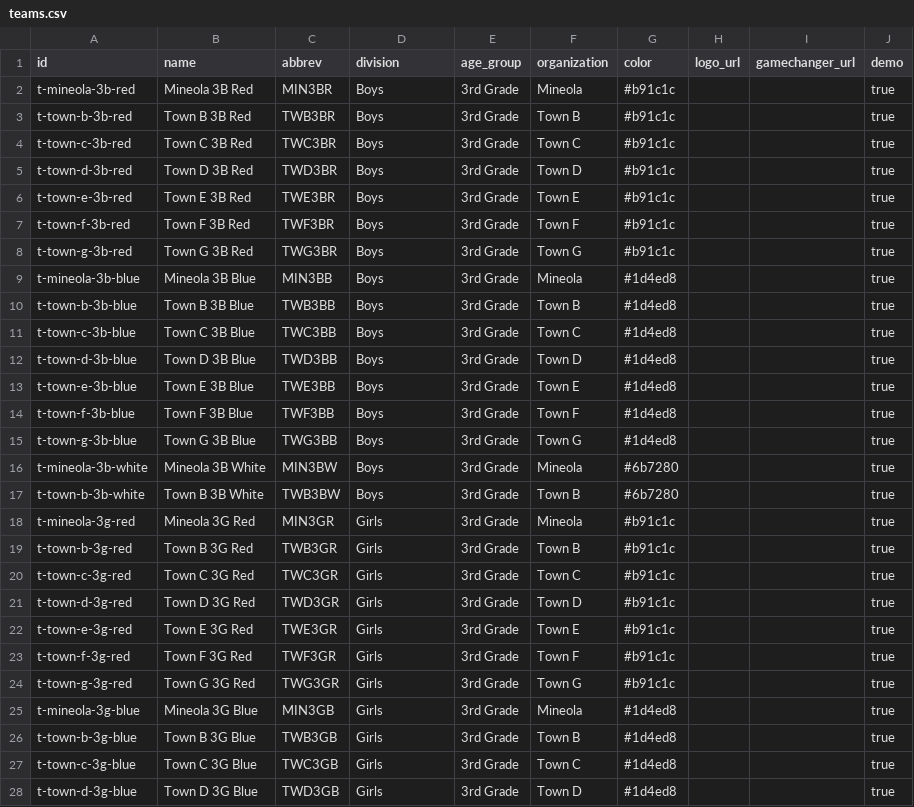
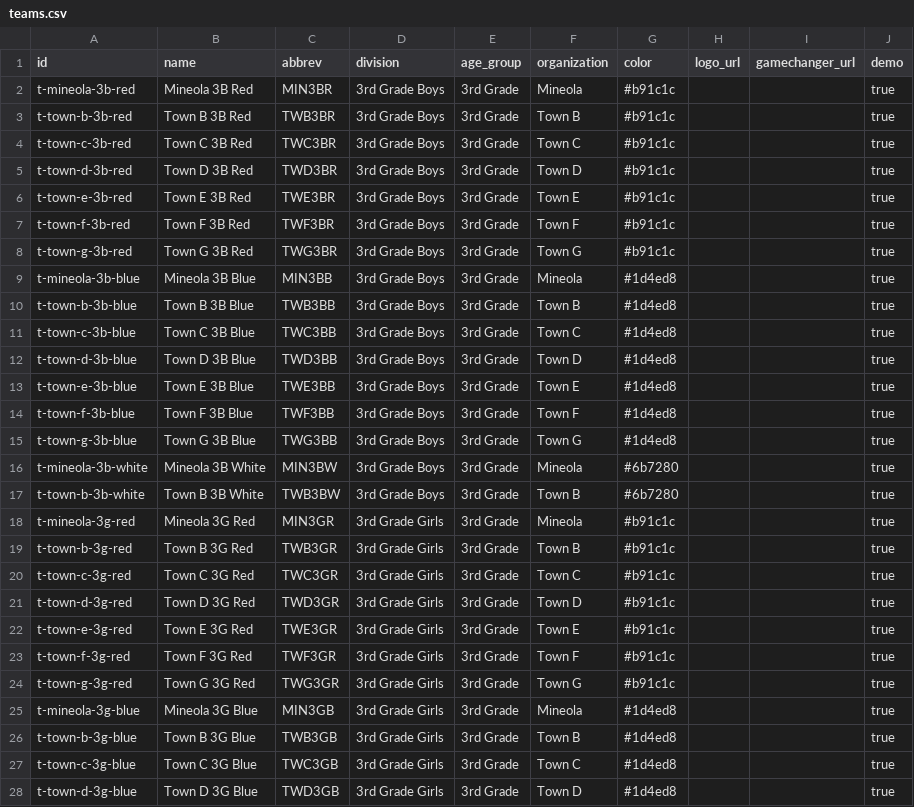
Before and after one commit to ExploringDoor/SFBL1, a CSV file: data/etbl/teams.csv, drawn as a sheet; only a part is shown; the diff covers the shown part only.

```diff
--- a/data/etbl/teams.csv
+++ b/data/etbl/teams.csv
@@ -1,28 +1,28 @@
 id,name,abbrev,division,age_group,organization,color,logo_url,gamechanger_url,demo
-t-mineola-3b-red,Mineola 3B Red,MIN3BR,Boys,3rd Grade,Mineola,#b91c1c,,,true
-t-town-b-3b-red,Town B 3B Red,TWB3BR,Boys,3rd Grade,Town B,#b91c1c,,,true
-t-town-c-3b-red,Town C 3B Red,TWC3BR,Boys,3rd Grade,Town C,#b91c1c,,,true
-t-town-d-3b-red,Town D 3B Red,TWD3BR,Boys,3rd Grade,Town D,#b91c1c,,,true
-t-town-e-3b-red,Town E 3B Red,TWE3BR,Boys,3rd Grade,Town E,#b91c1c,,,true
-t-town-f-3b-red,Town F 3B Red,TWF3BR,Boys,3rd Grade,Town F,#b91c1c,,,true
-t-town-g-3b-red,Town G 3B Red,TWG3BR,Boys,3rd Grade,Town G,#b91c1c,,,true
-t-mineola-3b-blue,Mineola 3B Blue,MIN3BB,Boys,3rd Grade,Mineola,#1d4ed8,,,true
-t-town-b-3b-blue,Town B 3B Blue,TWB3BB,Boys,3rd Grade,Town B,#1d4ed8,,,true
-t-town-c-3b-blue,Town C 3B Blue,TWC3BB,Boys,3rd Grade,Town C,#1d4ed8,,,true
-t-town-d-3b-blue,Town D 3B Blue,TWD3BB,Boys,3rd Grade,Town D,#1d4ed8,,,true
-t-town-e-3b-blue,Town E 3B Blue,TWE3BB,Boys,3rd Grade,Town E,#1d4ed8,,,true
-t-town-f-3b-blue,Town F 3B Blue,TWF3BB,Boys,3rd Grade,Town F,#1d4ed8,,,true
-t-town-g-3b-blue,Town G 3B Blue,TWG3BB,Boys,3rd Grade,Town G,#1d4ed8,,,true
-t-mineola-3b-white,Mineola 3B White,MIN3BW,Boys,3rd Grade,Mineola,#6b7280,,,true
-t-town-b-3b-white,Town B 3B White,TWB3BW,Boys,3rd Grade,Town B,#6b7280,,,true
-t-mineola-3g-red,Mineola 3G Red,MIN3GR,Girls,3rd Grade,Mineola,#b91c1c,,,true
-t-town-b-3g-red,Town B 3G Red,TWB3GR,Girls,3rd Grade,Town B,#b91c1c,,,true
-t-town-c-3g-red,Town C 3G Red,TWC3GR,Girls,3rd Grade,Town C,#b91c1c,,,true
-t-town-d-3g-red,Town D 3G Red,TWD3GR,Girls,3rd Grade,Town D,#b91c1c,,,true
-t-town-e-3g-red,Town E 3G Red,TWE3GR,Girls,3rd Grade,Town E,#b91c1c,,,true
-t-town-f-3g-red,Town F 3G Red,TWF3GR,Girls,3rd Grade,Town F,#b91c1c,,,true
-t-town-g-3g-red,Town G 3G Red,TWG3GR,Girls,3rd Grade,Town G,#b91c1c,,,true
-t-mineola-3g-blue,Mineola 3G Blue,MIN3GB,Girls,3rd Grade,Mineola,#1d4ed8,,,true
-t-town-b-3g-blue,Town B 3G Blue,TWB3GB,Girls,3rd Grade,Town B,#1d4ed8,,,true
-t-town-c-3g-blue,Town C 3G Blue,TWC3GB,Girls,3rd Grade,Town C,#1d4ed8,,,true
-t-town-d-3g-blue,Town D 3G Blue,TWD3GB,Girls,3rd Grade,Town D,#1d4ed8,,,true
+t-mineola-3b-red,Mineola 3B Red,MIN3BR,3rd Grade Boys,3rd Grade,Mineola,#b91c1c,,,true
+t-town-b-3b-red,Town B 3B Red,TWB3BR,3rd Grade Boys,3rd Grade,Town B,#b91c1c,,,true
+t-town-c-3b-red,Town C 3B Red,TWC3BR,3rd Grade Boys,3rd Grade,Town C,#b91c1c,,,true
+t-town-d-3b-red,Town D 3B Red,TWD3BR,3rd Grade Boys,3rd Grade,Town D,#b91c1c,,,true
+t-town-e-3b-red,Town E 3B Red,TWE3BR,3rd Grade Boys,3rd Grade,Town E,#b91c1c,,,true
+t-town-f-3b-red,Town F 3B Red,TWF3BR,3rd Grade Boys,3rd Grade,Town F,#b91c1c,,,true
+t-town-g-3b-red,Town G 3B Red,TWG3BR,3rd Grade Boys,3rd Grade,Town G,#b91c1c,,,true
+t-mineola-3b-blue,Mineola 3B Blue,MIN3BB,3rd Grade Boys,3rd Grade,Mineola,#1d4ed8,,,true
+t-town-b-3b-blue,Town B 3B Blue,TWB3BB,3rd Grade Boys,3rd Grade,Town B,#1d4ed8,,,true
+t-town-c-3b-blue,Town C 3B Blue,TWC3BB,3rd Grade Boys,3rd Grade,Town C,#1d4ed8,,,true
+t-town-d-3b-blue,Town D 3B Blue,TWD3BB,3rd Grade Boys,3rd Grade,Town D,#1d4ed8,,,true
+t-town-e-3b-blue,Town E 3B Blue,TWE3BB,3rd Grade Boys,3rd Grade,Town E,#1d4ed8,,,true
+t-town-f-3b-blue,Town F 3B Blue,TWF3BB,3rd Grade Boys,3rd Grade,Town F,#1d4ed8,,,true
+t-town-g-3b-blue,Town G 3B Blue,TWG3BB,3rd Grade Boys,3rd Grade,Town G,#1d4ed8,,,true
+t-mineola-3b-white,Mineola 3B White,MIN3BW,3rd Grade Boys,3rd Grade,Mineola,#6b7280,,,true
+t-town-b-3b-white,Town B 3B White,TWB3BW,3rd Grade Boys,3rd Grade,Town B,#6b7280,,,true
+t-mineola-3g-red,Mineola 3G Red,MIN3GR,3rd Grade Girls,3rd Grade,Mineola,#b91c1c,,,true
+t-town-b-3g-red,Town B 3G Red,TWB3GR,3rd Grade Girls,3rd Grade,Town B,#b91c1c,,,true
+t-town-c-3g-red,Town C 3G Red,TWC3GR,3rd Grade Girls,3rd Grade,Town C,#b91c1c,,,true
+t-town-d-3g-red,Town D 3G Red,TWD3GR,3rd Grade Girls,3rd Grade,Town D,#b91c1c,,,true
+t-town-e-3g-red,Town E 3G Red,TWE3GR,3rd Grade Girls,3rd Grade,Town E,#b91c1c,,,true
+t-town-f-3g-red,Town F 3G Red,TWF3GR,3rd Grade Girls,3rd Grade,Town F,#b91c1c,,,true
+t-town-g-3g-red,Town G 3G Red,TWG3GR,3rd Grade Girls,3rd Grade,Town G,#b91c1c,,,true
+t-mineola-3g-blue,Mineola 3G Blue,MIN3GB,3rd Grade Girls,3rd Grade,Mineola,#1d4ed8,,,true
+t-town-b-3g-blue,Town B 3G Blue,TWB3GB,3rd Grade Girls,3rd Grade,Town B,#1d4ed8,,,true
+t-town-c-3g-blue,Town C 3G Blue,TWC3GB,3rd Grade Girls,3rd Grade,Town C,#1d4ed8,,,true
+t-town-d-3g-blue,Town D 3G Blue,TWD3GB,3rd Grade Girls,3rd Grade,Town D,#1d4ed8,,,true
```
Also changed, not shown: 69 edited cells elsewhere in this file, 10 other files.
